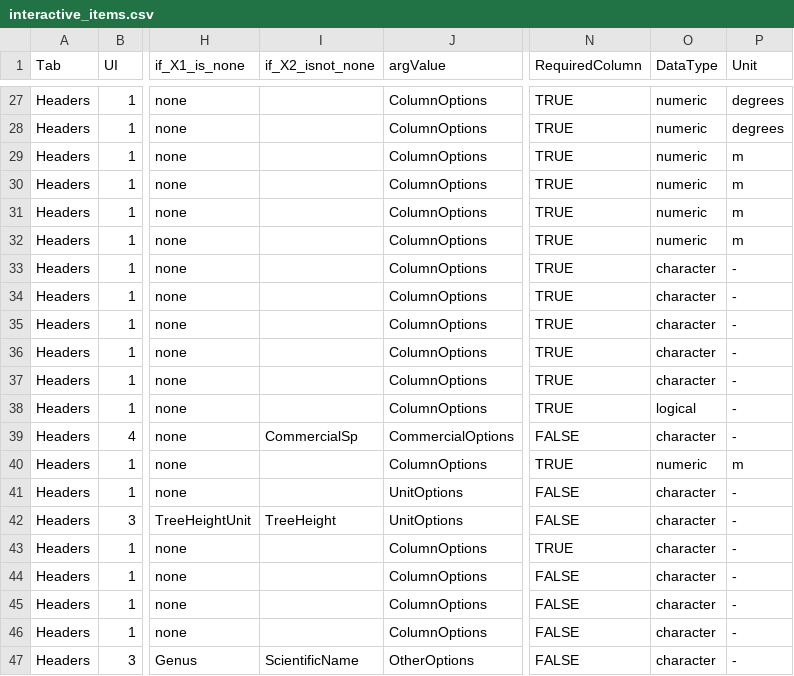
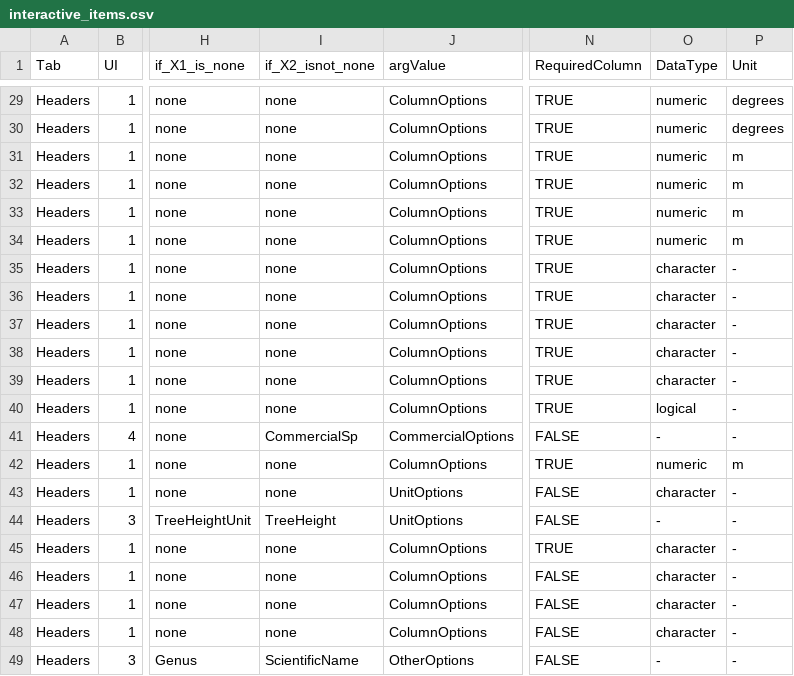
Before and after one commit to VincyaneBadouard/TreeData_broken, a CSV file: inst/app/data/interactive_items.csv, drawn as a sheet; only a part is shown, gaps mark what is left out; addresses are those after the commit; the diff covers the shown part only; the diff names each change by its address in the sheet, - before the commit and + after, or states it on an @@ line.

```diff
--- a/inst/app/data/interactive_items.csv
+++ b/inst/app/data/interactive_items.csv
-I29:I40 (if_X2_isnot_none): (empty)
+I29:I40 (if_X2_isnot_none): none
-O41 (DataType): character
+O41 (DataType): -
-I42:I43 (if_X2_isnot_none): (empty)
+I42:I43 (if_X2_isnot_none): none
-O44 (DataType): character
+O44 (DataType): -
-I45:I48 (if_X2_isnot_none): (empty)
+I45:I48 (if_X2_isnot_none): none
-O49 (DataType): character
+O49 (DataType): -
```
Also changed, not shown: 2 added rows and 33 edited cells elsewhere in this file, 6 other files.
